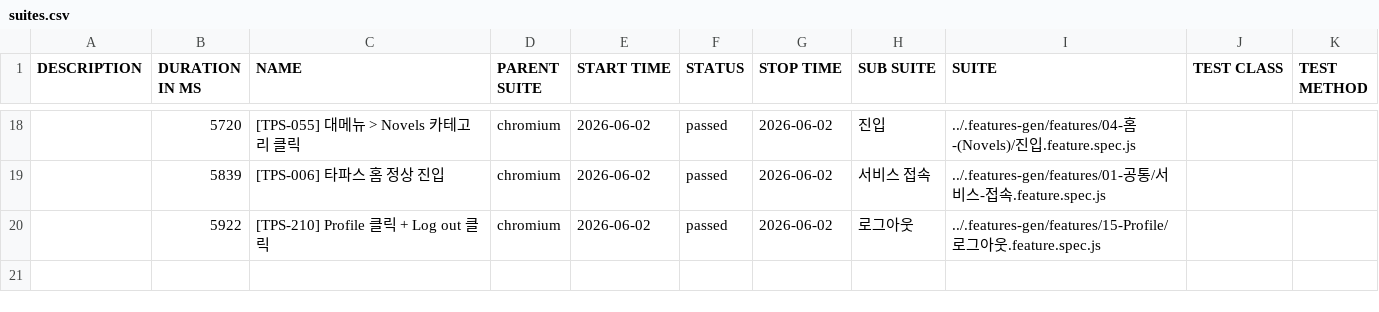
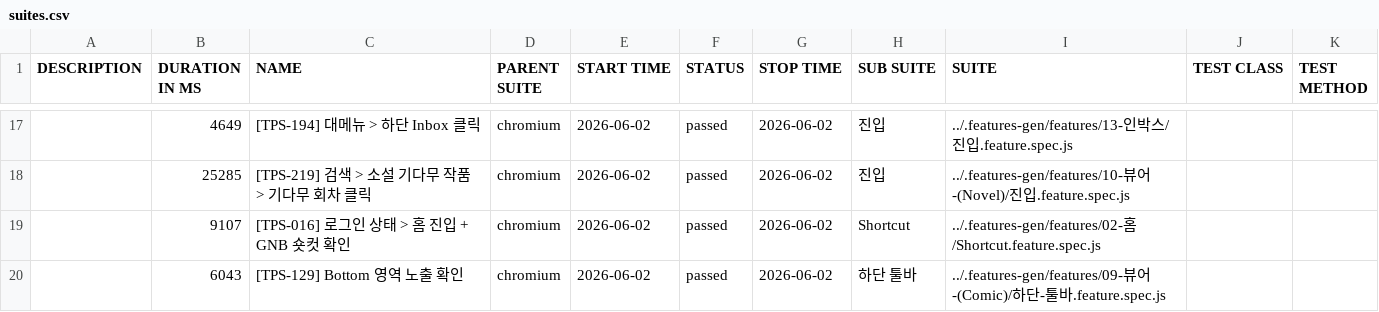
Before and after one commit to RheeSuho/tapas-qa, a CSV file: data/suites.csv, drawn as a sheet; only a part is shown, gaps mark what is left out; the diff covers the shown part only.

```diff
--- a/data/suites.csv
+++ b/data/suites.csv
@@ -18,3 +17,4 @@
-"","5720","[TPS-055] 대메뉴 > Novels 카테고리 클릭","chromium","2026-06-02","passed","2026-06-02","진입","../.features-gen/features/04-홈-(Novels)/진입.feature.spec.js","",""
-"","5839","[TPS-006] 타파스 홈 정상 진입","chromium","2026-06-02","passed","2026-06-02","서비스 접속","../.features-gen/features/01-공통/서비스-접속.feature.spec.js","",""
-"","5922","[TPS-210] Profile 클릭 + Log out 클릭","chromium","2026-06-02","passed","2026-06-02","로그아웃","../.features-gen/features/15-Profile/로그아웃.feature.spec.js","",""
+"","4649","[TPS-194] 대메뉴 > 하단 Inbox 클릭","chromium","2026-06-02","passed","2026-06-02","진입","../.features-gen/features/13-인박스/진입.feature.spec.js","",""
+"","25285","[TPS-219] 검색 > 소설 기다무 작품 > 기다무 회차 클릭","chromium","2026-06-02","passed","2026-06-02","진입","../.features-gen/features/10-뷰어-(Novel)/진입.feature.spec.js","",""
+"","9107","[TPS-016] 로그인 상태 > 홈 진입 + GNB 숏컷 확인","chromium","2026-06-02","passed","2026-06-02","Shortcut","../.features-gen/features/02-홈/Shortcut.feature.spec.js","",""
+"","6043","[TPS-129] Bottom 영역 노출 확인","chromium","2026-06-02","passed","2026-06-02","하단 툴바","../.features-gen/features/09-뷰어-(Comic)/하단-툴바.feature.spec.js","",""
```
Also changed, not shown: 6 added rows, 7 removed rows and 19 edited cells elsewhere in this file, 58 other files.
